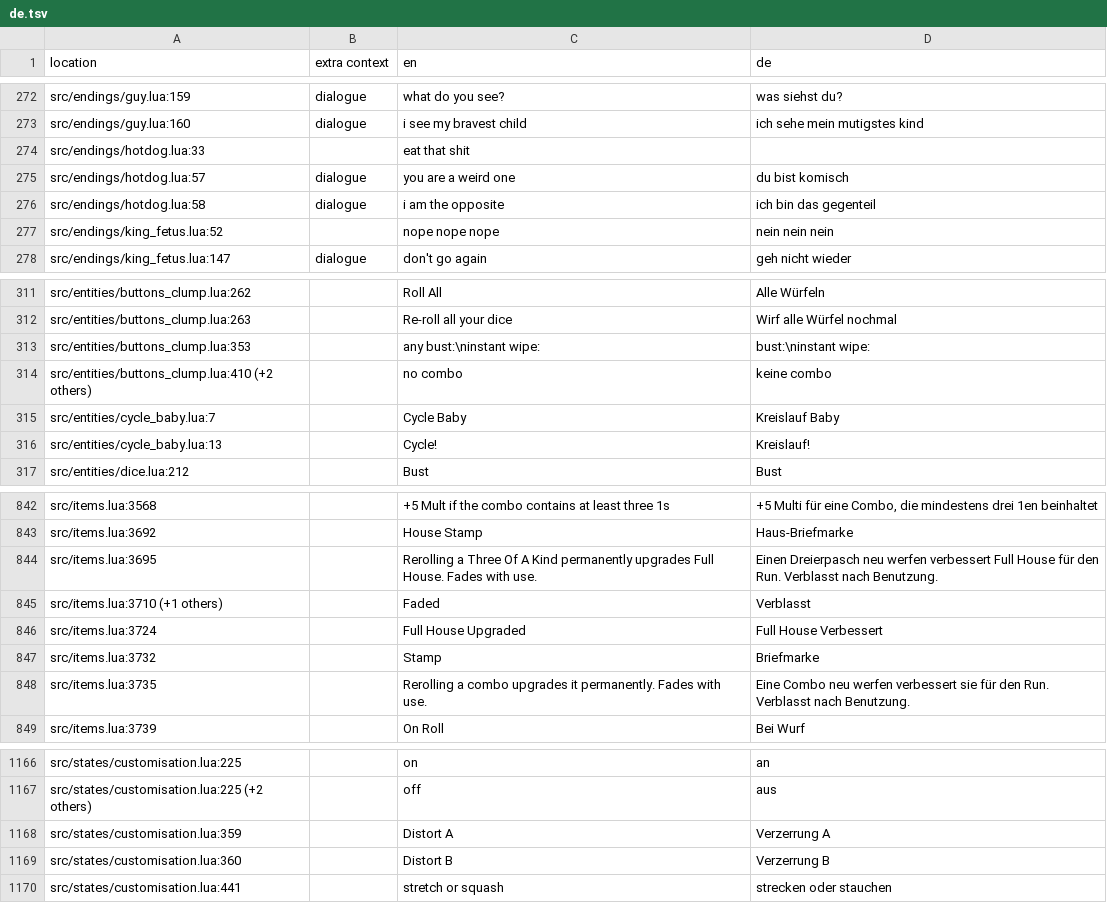
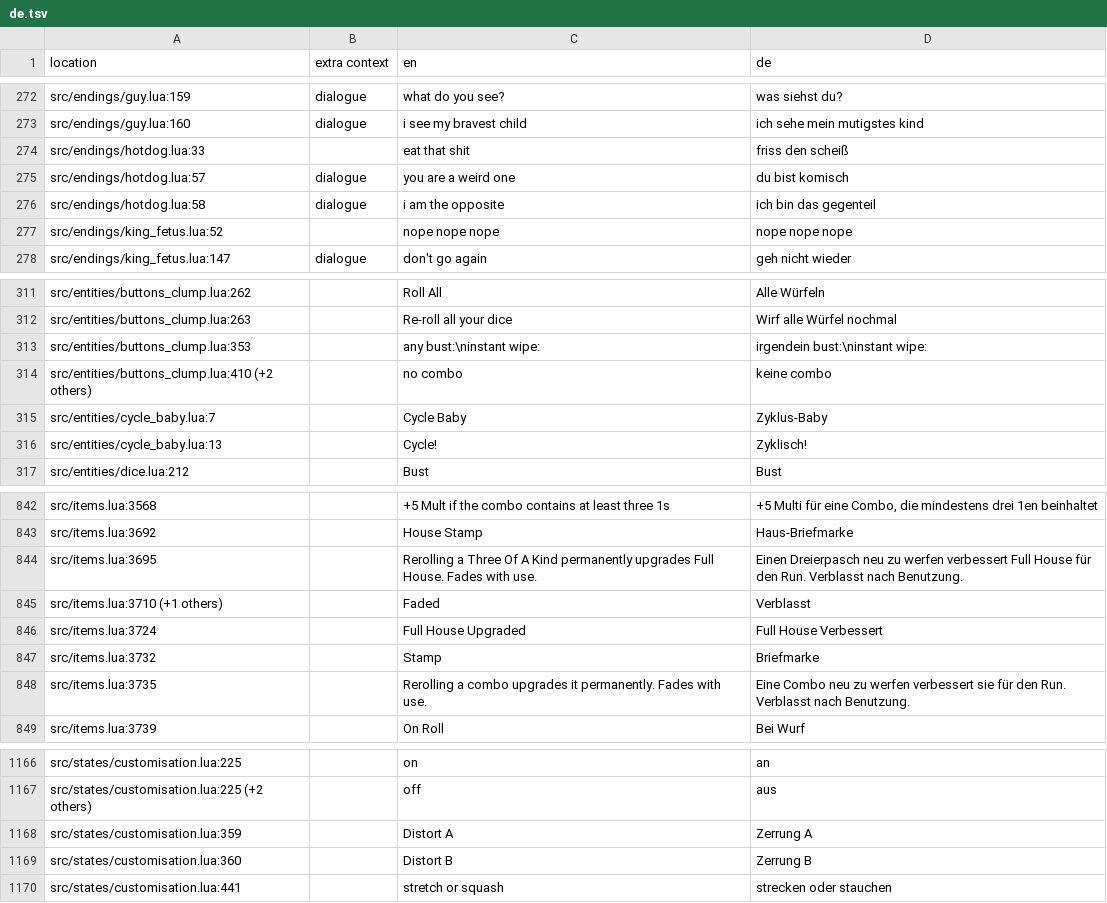
Before and after one commit to 1bardesign/dhne-translation, a TSV file: de.tsv, drawn as a sheet; only a part is shown, gaps mark what is left out; the diff covers the shown part only.

```diff
--- a/de.tsv
+++ b/de.tsv
@@ -273,6 +273,6 @@ src/endings/guy.lua:159	dialogue	what do you see?	was siehst du?
 src/endings/guy.lua:160	dialogue	i see my bravest child	ich sehe mein mutigstes kind
-src/endings/hotdog.lua:33		eat that shit	
+src/endings/hotdog.lua:33		eat that shit	friss den scheiß
 src/endings/hotdog.lua:57	dialogue	you are a weird one	du bist komisch
 src/endings/hotdog.lua:58	dialogue	i am the opposite	ich bin das gegenteil
-src/endings/king_fetus.lua:52		nope nope nope	nein nein nein
+src/endings/king_fetus.lua:52		nope nope nope	nope nope nope
 src/endings/king_fetus.lua:147	dialogue	don't go again	geh nicht wieder
@@ -312,6 +312,6 @@ src/entities/buttons_clump.lua:262		Roll All	Alle Würfeln
 src/entities/buttons_clump.lua:263		Re-roll all your dice	Wirf alle Würfel nochmal
-src/entities/buttons_clump.lua:353		any bust:\ninstant wipe:	bust:\ninstant wipe:
+src/entities/buttons_clump.lua:353		any bust:\ninstant wipe:	irgendein bust:\ninstant wipe:
 src/entities/buttons_clump.lua:410 (+2 others)		no combo	keine combo
-src/entities/cycle_baby.lua:7		Cycle Baby	Kreislauf Baby
-src/entities/cycle_baby.lua:13		Cycle!	Kreislauf!
+src/entities/cycle_baby.lua:7		Cycle Baby	Zyklus-Baby
+src/entities/cycle_baby.lua:13		Cycle!	Zyklisch!
 src/entities/dice.lua:212		Bust	Bust
@@ -843,3 +843,3 @@ src/items.lua:3568		+5 Mult if the combo contains at least three 1s	+5 Multi fü
 src/items.lua:3692		House Stamp	Haus-Briefmarke
-src/items.lua:3695		Rerolling a Three Of A Kind permanently upgrades Full House. Fades with use.	Einen Dreierpasch neu werfen verbessert Full House für den Run. Verblasst nach Benutzung.
+src/items.lua:3695		Rerolling a Three Of A Kind permanently upgrades Full House. Fades with use.	Einen Dreierpasch neu zu werfen verbessert Full House für den Run. Verblasst nach Benutzung.
 src/items.lua:3710 (+1 others)		Faded	Verblasst
@@ -847,3 +847,3 @@ src/items.lua:3724		Full House Upgraded	Full House Verbessert
 src/items.lua:3732		Stamp	Briefmarke
-src/items.lua:3735		Rerolling a combo upgrades it permanently. Fades with use.	Eine Combo neu werfen verbessert sie für den Run. Verblasst nach Benutzung.
+src/items.lua:3735		Rerolling a combo upgrades it permanently. Fades with use.	Eine Combo neu zu werfen verbessert sie für den Run. Verblasst nach Benutzung.
 src/items.lua:3739		On Roll	Bei Wurf
@@ -1167,4 +1167,4 @@ src/states/customisation.lua:225		on	an
 src/states/customisation.lua:225 (+2 others)		off	aus
-src/states/customisation.lua:359		Distort A	Verzerrung A
-src/states/customisation.lua:360		Distort B	Verzerrung B
+src/states/customisation.lua:359		Distort A	Zerrung A
+src/states/customisation.lua:360		Distort B	Zerrung B
 src/states/customisation.lua:441		stretch or squash	strecken oder stauchen
```
Also changed, not shown: 11 edited cells elsewhere in this file, de_notes.tsv.
